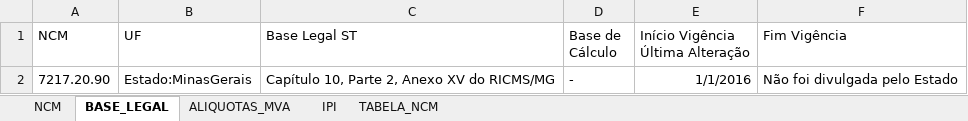
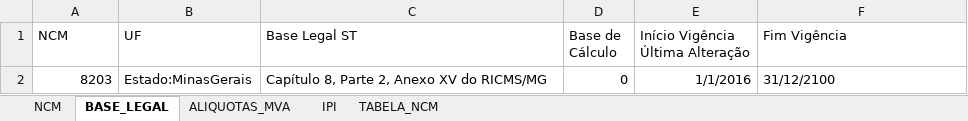
Before and after one commit to evaldo/leituradocumentosword, an Excel workbook: execucaoLeituraDocumento 24.xlsm, sheet BASE_LEGAL, drawn as a sheet; values as stored, in another font and other column widths than the file's, no borders; removed rows and columns are numbered as before the commit, all else as after; the diff names each change by its address in the sheet, - before the commit and + after, or states it on an @@ line.

```diff
--- a/execucaoLeituraDocumento 24.xlsm (sheet BASE_LEGAL)
+++ b/execucaoLeituraDocumento 24.xlsm (sheet BASE_LEGAL)
-row 2: 7217.20.90 | Estado:MinasGerais | Capítulo 10, Parte 2, Anexo XV do RICMS/MG | - | 1/1/2016 | Não foi divulgada pelo Estado
+row 2: 8203 | Estado:MinasGerais | Capítulo 8, Parte 2, Anexo XV do RICMS/MG | 0 | 1/1/2016 | 31/12/2100
```
Also changed, not shown: sheet ALIQUOTAS_MVA, sheet NCM, sheet IPI, 6 other files.
